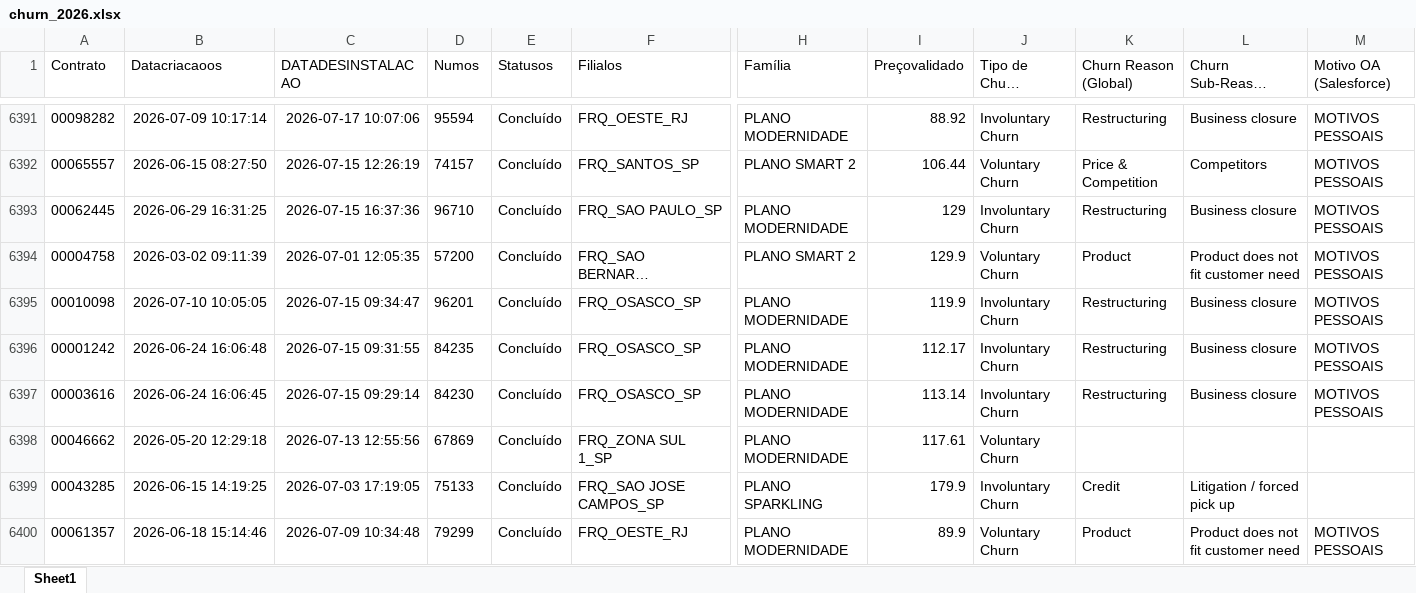
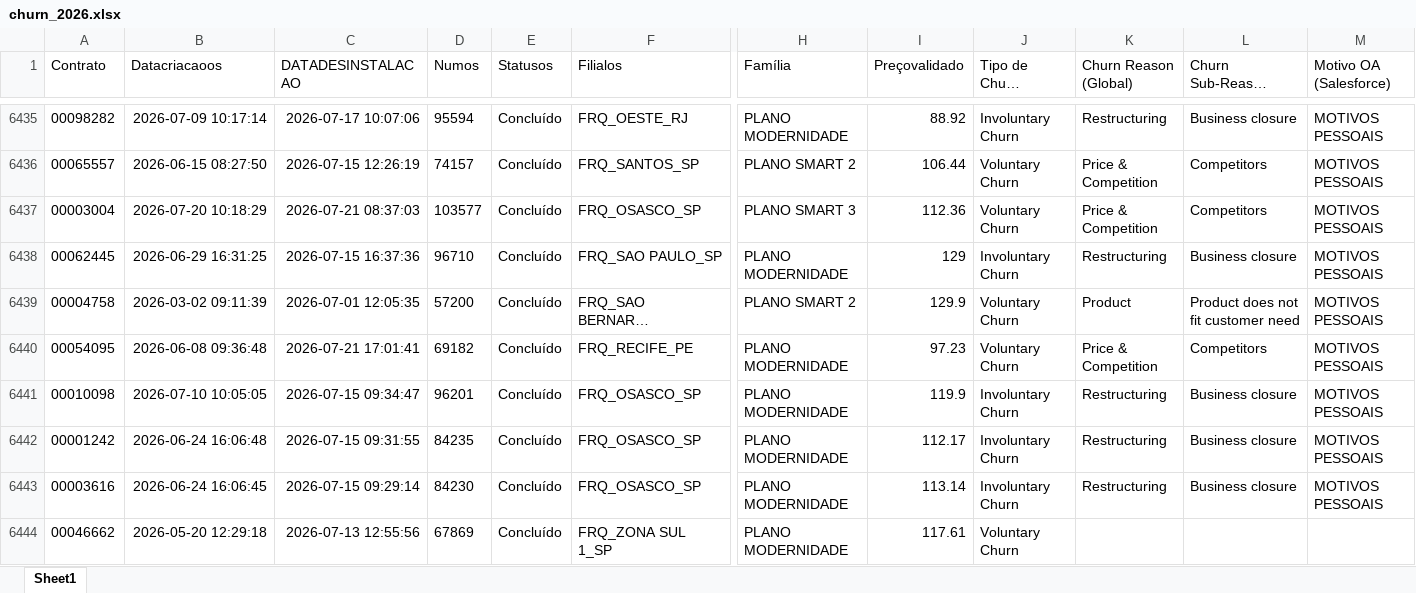
Before and after one commit to pedrofregulhe/churn_brazil, an Excel workbook: churn_2026.xlsx, sheet Sheet1, drawn as a sheet; only a part is shown, gaps mark what is left out; the shorter side is filled out with more unchanged rows; long unchanged cells end in …; values as stored, in another font and other column widths than the file's, no borders; rows hold the shown columns only; the diff covers the shown part only; the diff names each change by its address in the sheet, - before the commit and + after, or states it on an @@ line.

```diff
--- a/churn_2026.xlsx (sheet Sheet1)
+++ b/churn_2026.xlsx (sheet Sheet1)
+row 6437: 00003004 | 2026-07-20 10:18:29 | 2026-07-21 08:37:03 | 103577 | Concluído | FRQ_OSASCO_SP | PLANO SMART 3 | 112.36 | Voluntary Churn | Price & Competition | Competitors | MOTIVOS PESSOAIS
+row 6440: 00054095 | 2026-06-08 09:36:48 | 2026-07-21 17:01:41 | 69182 | Concluído | FRQ_RECIFE_PE | PLANO MODERNIDADE | 97.23 | Voluntary Churn | Price & Competition | Competitors | MOTIVOS PESSOAIS
```
Also changed, not shown: 52 added rows, 2 moved rows and 19 edited cells elsewhere in this sheet, backlog_churn.xlsx, criação_2026.xlsx, 3 other files.
